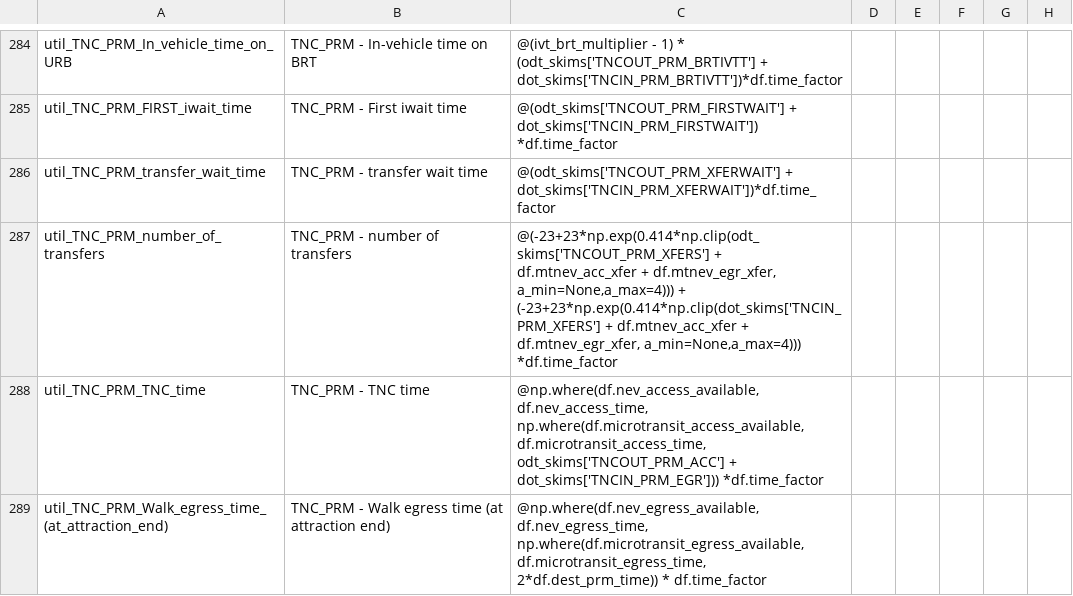
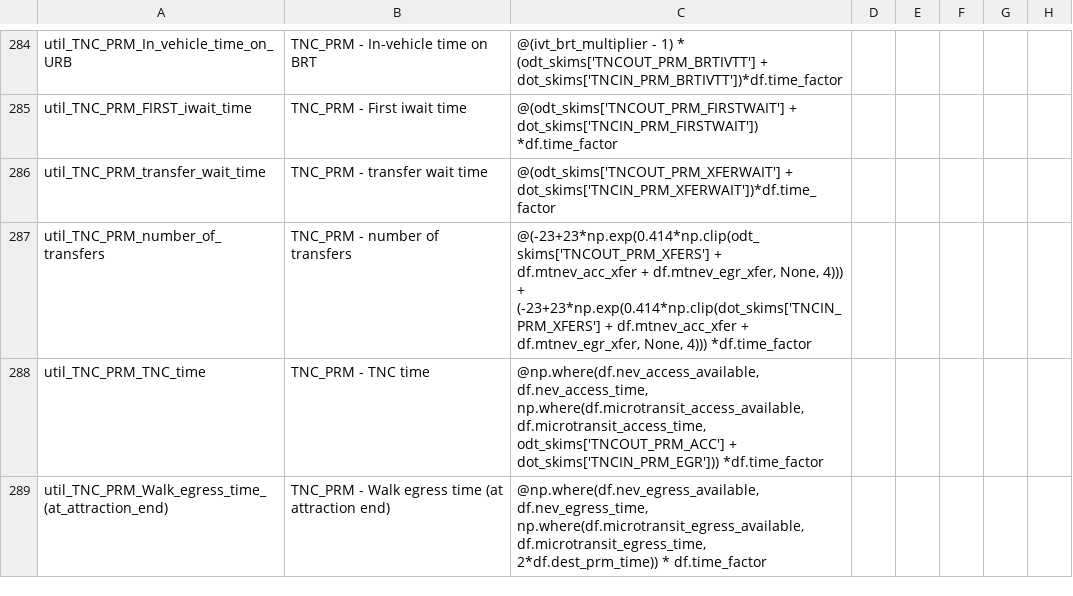
Before and after one commit to yueshuaing/sandag-abm3-example, a CSV file: configs/resident/tour_mode_choice.csv, drawn as a sheet; only a part is shown, gaps mark what is left out; the diff covers the shown part only; the diff names each change by its address in the sheet, - before the commit and + after, or states it on an @@ line.

```diff
--- a/configs/resident/tour_mode_choice.csv
+++ b/configs/resident/tour_mode_choice.csv
-C287: …+ df.mtnev_egr_xfer, a_min=None,a_max=4))) + (-23+23*np.exp(0.414*np.clip(dot_skims['TNCIN_PRM_XFERS'] + df.mtnev_acc_xfer + df.mtnev_egr_xfer, a_min=None,a_max=4))) *df.time_factor
+C287: …+ df.mtnev_egr_xfer, None, 4))) + (-23+23*np.exp(0.414*np.clip(dot_skims['TNCIN_PRM_XFERS'] + df.mtnev_acc_xfer + df.mtnev_egr_xfer, None, 4))) *df.time_factor
```
Also changed, not shown: 12 edited cells elsewhere in this file, 5 other files.
